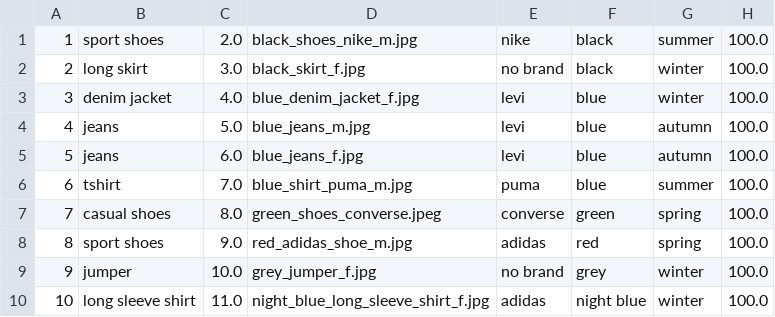
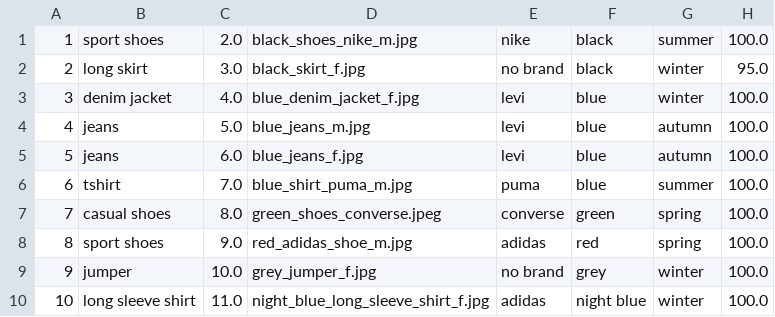
Before and after one commit to nuzzz/FIT5136OSS, a CSV file: clothing.csv, drawn as a sheet.

```diff
--- a/clothing.csv
+++ b/clothing.csv
@@ -1,3 +1,3 @@
 1,sport shoes,2.0,black_shoes_nike_m.jpg,nike,black,summer,100.0
-2,long skirt,3.0,black_skirt_f.jpg,no brand,black,winter,100.0
+2,long skirt,3.0,black_skirt_f.jpg,no brand,black,winter,95.0
 3,denim jacket,4.0,blue_denim_jacket_f.jpg,levi,blue,winter,100.0
```
Also changed, not shown: 4 other files.
